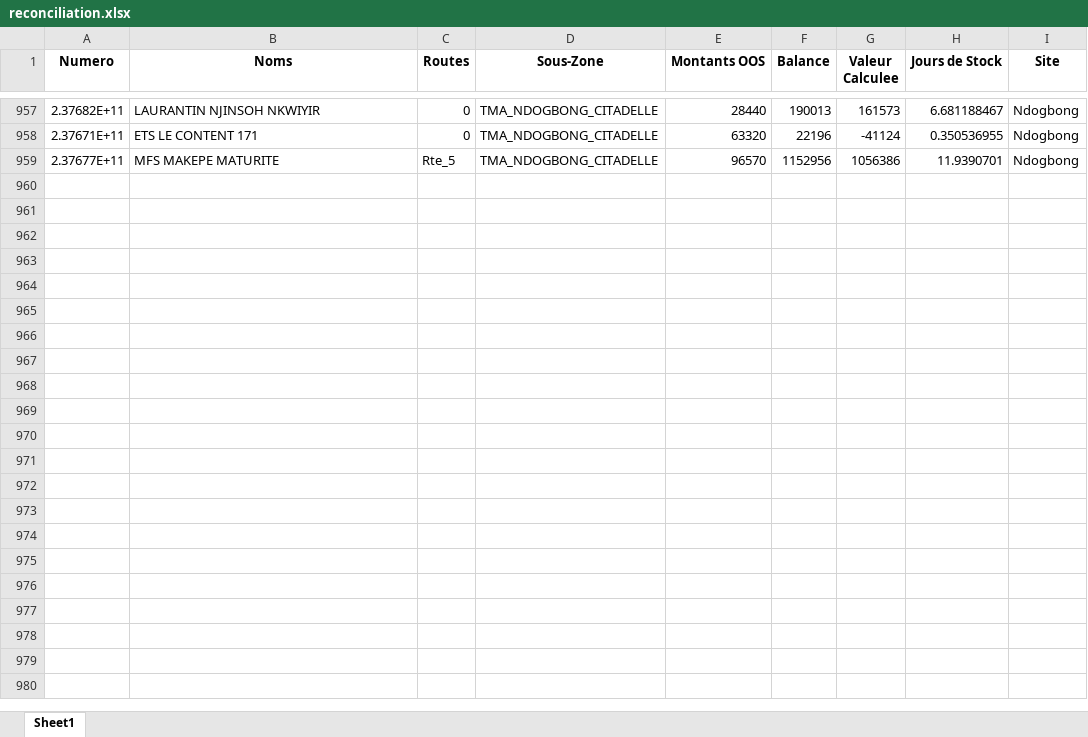
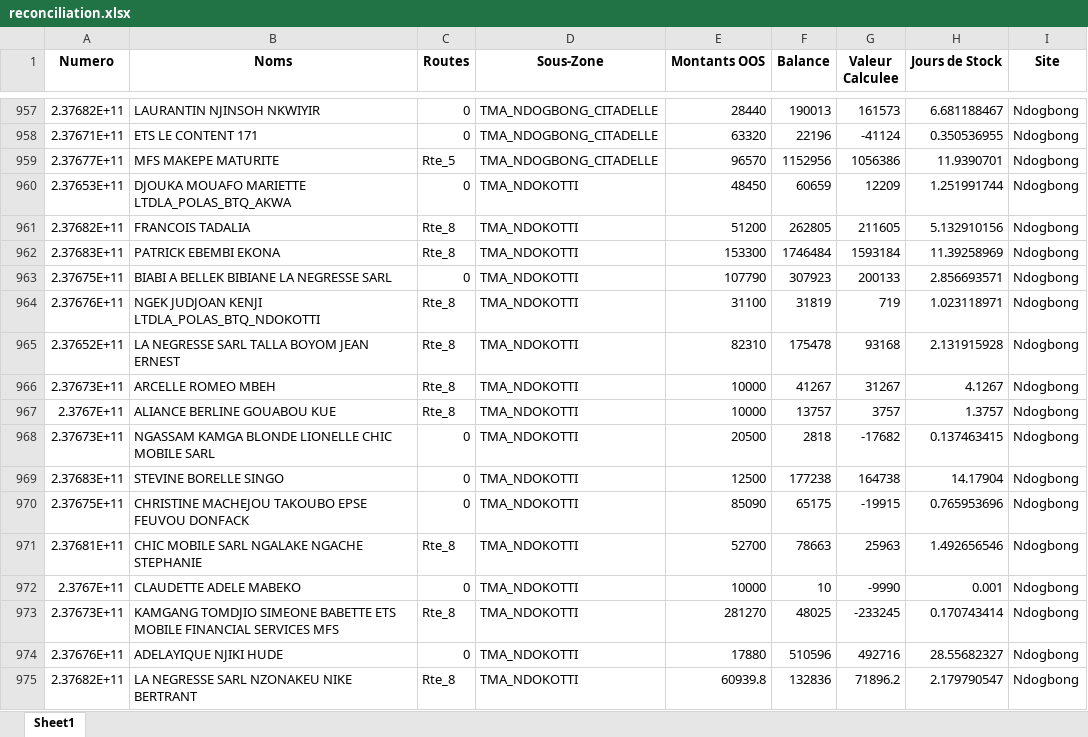
Before and after one commit to susanobi94-beep/stock-mfs-dashboard, an Excel workbook: reconciliation.xlsx, sheet Sheet1, drawn as a sheet; only a part is shown, gaps mark what is left out; values as stored, in another font and other column widths than the file's, no borders; the diff names each change by its address in the sheet, - before the commit and + after, or states it on an @@ line.

```diff
--- a/reconciliation.xlsx (sheet Sheet1)
+++ b/reconciliation.xlsx (sheet Sheet1)
+row 960: 2.37653E+11 | DJOUKA MOUAFO MARIETTE LTDLA_POLAS_BTQ_AKWA | 0 | TMA_NDOKOTTI | 48450 | 60659 | 12209 | 1.251991744 | Ndogbong
+row 961: 2.37682E+11 | FRANCOIS TADALIA | Rte_8 | TMA_NDOKOTTI | 51200 | 262805 | 211605 | 5.132910156 | Ndogbong
+row 962: 2.37683E+11 | PATRICK EBEMBI EKONA | Rte_8 | TMA_NDOKOTTI | 153300 | 1746484 | 1593184 | 11.39258969 | Ndogbong
+row 963: 2.37675E+11 | BIABI A BELLEK BIBIANE LA NEGRESSE SARL | 0 | TMA_NDOKOTTI | 107790 | 307923 | 200133 | 2.856693571 | Ndogbong
+row 964: 2.37676E+11 | NGEK JUDJOAN KENJI LTDLA_POLAS_BTQ_NDOKOTTI | Rte_8 | TMA_NDOKOTTI | 31100 | 31819 | 719 | 1.023118971 | Ndogbong
+row 965: 2.37652E+11 | LA NEGRESSE SARL TALLA BOYOM JEAN ERNEST | Rte_8 | TMA_NDOKOTTI | 82310 | 175478 | 93168 | 2.131915928 | Ndogbong
+row 966: 2.37673E+11 | ARCELLE ROMEO MBEH | Rte_8 | TMA_NDOKOTTI | 10000 | 41267 | 31267 | 4.1267 | Ndogbong
+row 967: 2.3767E+11 | ALIANCE BERLINE GOUABOU KUE | Rte_8 | TMA_NDOKOTTI | 10000 | 13757 | 3757 | 1.3757 | Ndogbong
+row 968: 2.37673E+11 | NGASSAM KAMGA BLONDE LIONELLE CHIC MOBILE SARL | 0 | TMA_NDOKOTTI | 20500 | 2818 | -17682 | 0.137463415 | Ndogbong
+row 969: 2.37683E+11 | STEVINE BORELLE SINGO | 0 | TMA_NDOKOTTI | 12500 | 177238 | 164738 | 14.17904 | Ndogbong
+row 970: 2.37675E+11 | CHRISTINE MACHEJOU TAKOUBO EPSE FEUVOU DONFACK | 0 | TMA_NDOKOTTI | 85090 | 65175 | -19915 | 0.765953696 | Ndogbong
+row 971: 2.37681E+11 | CHIC MOBILE SARL NGALAKE NGACHE STEPHANIE | Rte_8 | TMA_NDOKOTTI | 52700 | 78663 | 25963 | 1.492656546 | Ndogbong
+row 972: 2.3767E+11 | CLAUDETTE ADELE MABEKO | 0 | TMA_NDOKOTTI | 10000 | 10 | -9990 | 0.001 | Ndogbong
+row 973: 2.37673E+11 | KAMGANG TOMDJIO SIMEONE BABETTE ETS MOBILE FINANCIAL SERVICES MFS | Rte_8 | TMA_NDOKOTTI | 281270 | 48025 | -233245 | 0.170743414 | Ndogbong
+row 974: 2.37676E+11 | ADELAYIQUE NJIKI HUDE | 0 | TMA_NDOKOTTI | 17880 | 510596 | 492716 | 28.55682327 | Ndogbong
+row 975: 2.37682E+11 | LA NEGRESSE SARL NZONAKEU NIKE BERTRANT | Rte_8 | TMA_NDOKOTTI | 60939.8 | 132836 | 71896.2 | 2.179790547 | Ndogbong
```
Also changed, not shown: summary.xlsx, 17 other files.
